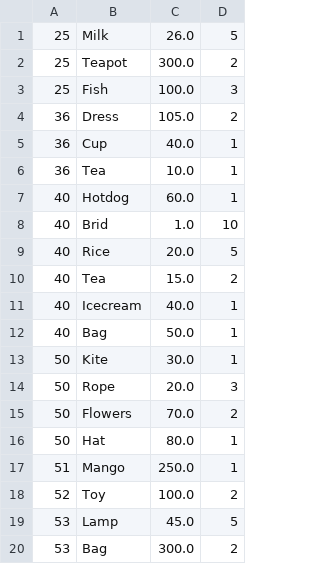
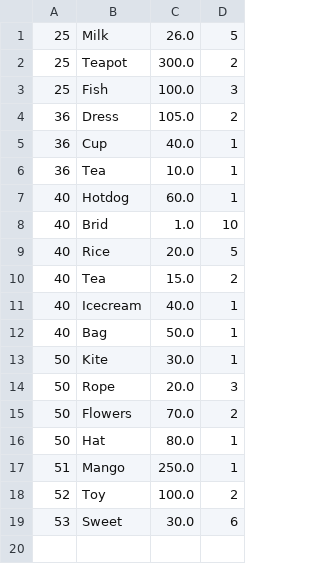
Before and after one commit to LamiaaAdly/SalesInvoiceGenerator, a CSV file: InvoiceTables/InvoiceHeader/invoiceLines.csv, drawn as a sheet.

Commit message:
SalesInvoiceGenerator -- new version 2.2

```diff
--- a/InvoiceTables/InvoiceHeader/invoiceLines.csv
+++ b/InvoiceTables/InvoiceHeader/invoiceLines.csv
@@ -18,3 +18,2 @@
 52,Toy,100.0,2
-53,Lamp,45.0,5
-53,Bag,300.0,2
+53,Sweet,30.0,6
```
Also changed, not shown: 6 other files.
